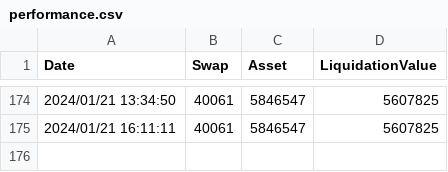
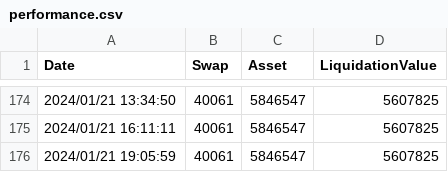
Before and after one commit to dakimura/akkieinvestvis, a CSV file: data/performance.csv, drawn as a sheet; only a part is shown, gaps mark what is left out; the diff names each change by its address in the sheet, - before the commit and + after, or states it on an @@ line.

Commit message:
latest data

```diff
--- a/data/performance.csv
+++ b/data/performance.csv
+row 176: 2024/01/21 19:05:59 | 40061 | 5846547 | 5607825
```
